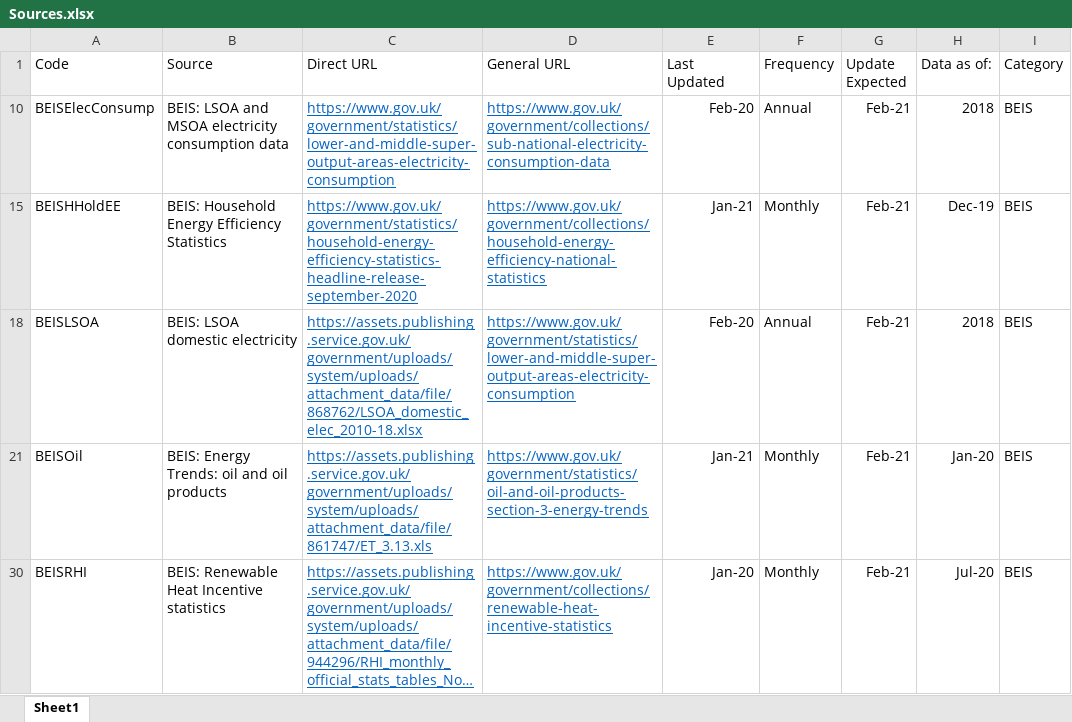
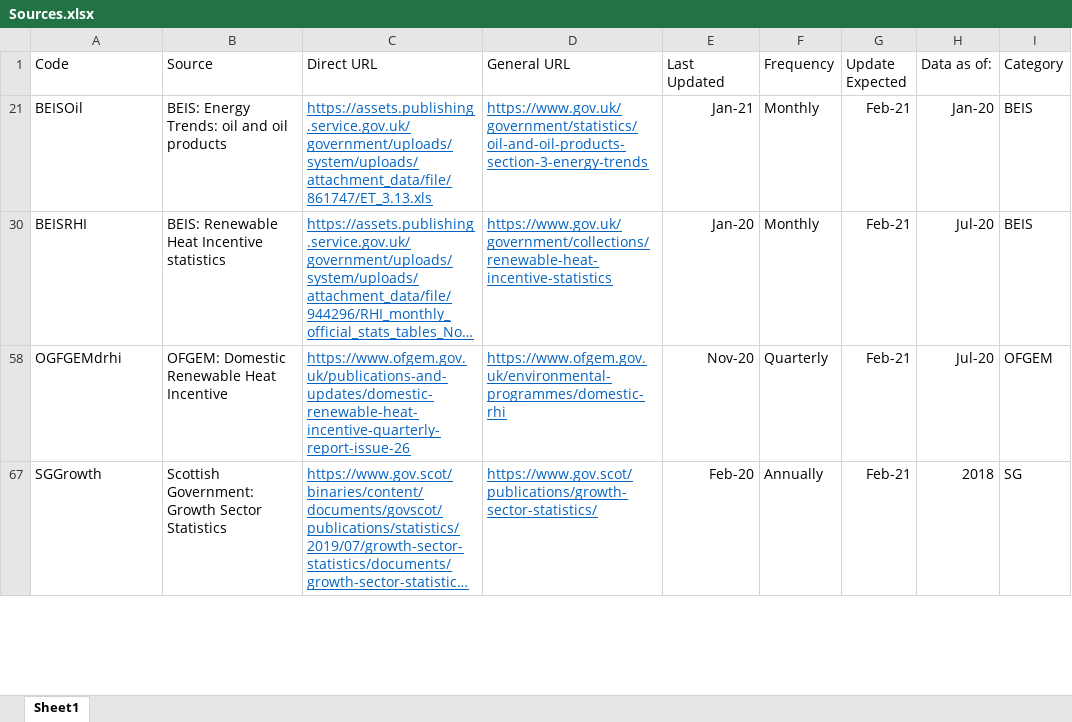
Before and after one commit to ischerr/Scottish-Energy-Statistics-Hub, an Excel workbook: Structure/Sources.xlsx, sheet Sheet1, drawn as a sheet; only a part is shown; the shorter side is filled out with more unchanged rows; long unchanged cells end in …; values as stored, in another font and other column widths than the file's, no borders; table styles not drawn; the diff names each change by its address in the sheet, - before the commit and + after, or states it on an @@ line.

```diff
--- a/Structure/Sources.xlsx (sheet Sheet1)
+++ b/Structure/Sources.xlsx (sheet Sheet1)
-row 10: BEISElecConsump | BEIS: LSOA and MSOA electricity consumption data | https://www.gov.uk/government/statistics/lower-and-middle-super-output-areas-electricity-consumption | https://www.gov.uk/government/collections/sub-national-electricity-consumption-data | Feb-20 | Annual | Feb-21 | 2018 | BEIS
-row 15: BEISHHoldEE | BEIS: Household Energy Efficiency Statistics | https://www.gov.uk/government/statistics/household-energy-efficiency-statistics-headline-release-september-2020 | https://www.gov.uk/government/collections/household-energy-efficiency-national-statistics | Jan-21 | Monthly | Feb-21 | Dec-19 | BEIS
-row 18: BEISLSOA | BEIS: LSOA domestic electricity | https://assets.publishing.service.gov.uk/government/uploads/system/uploads/attachment_data/file/868762/LSOA_domestic_elec_2010-18.xlsx | https://www.gov.uk/government/statistics/lower-and-middle-super-output-areas-electricity-consumption | Feb-20 | Annual | Feb-21 | 2018 | BEIS
```
Also changed, not shown: hidden cells, 7 other files.
